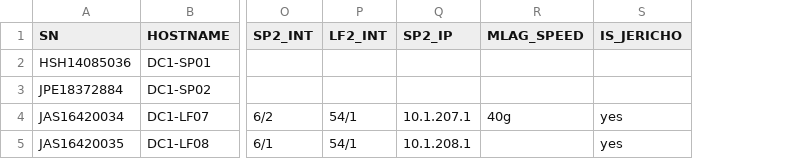
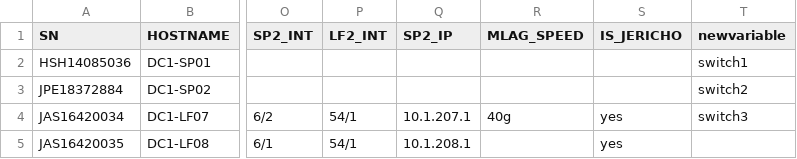
Before and after one commit to romecode/Arista-CVP-Fabric-Builder, a CSV file: fabric_parameters.csv, drawn as a sheet; only a part is shown, gaps mark what is left out; the diff names each change by its address in the sheet, - before the commit and + after, or states it on an @@ line.

```diff
--- a/fabric_parameters.csv
+++ b/fabric_parameters.csv
+column T (newvariable), rows 2-4: switch1 | switch2 | switch3
```
Also changed, not shown: 4 other files.
